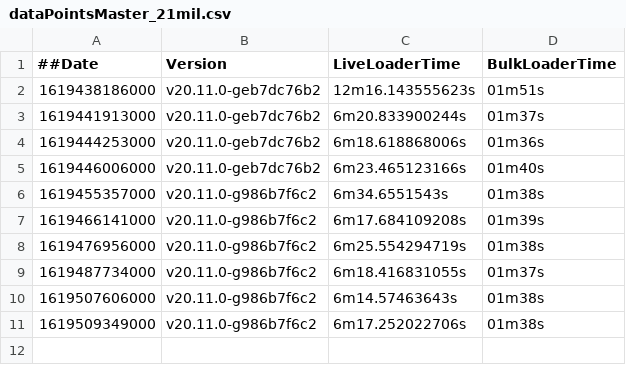
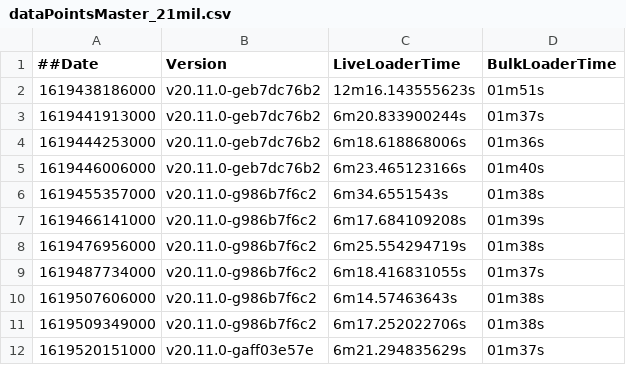
Before and after one commit to souravDgraph/Automation, a CSV file: utilities/benchmarking_charts/dataPointsMaster_21mil.csv, drawn as a sheet.

Commit message:
AutoTeamCity: Adding new Run data

```diff
--- a/utilities/benchmarking_charts/dataPointsMaster_21mil.csv
+++ b/utilities/benchmarking_charts/dataPointsMaster_21mil.csv
@@ -11 +11,2 @@
 1619509349000,v20.11.0-g986b7f6c2,6m17.252022706s,01m38s
+1619520151000,v20.11.0-gaff03e57e,6m21.294835629s,01m37s
```
